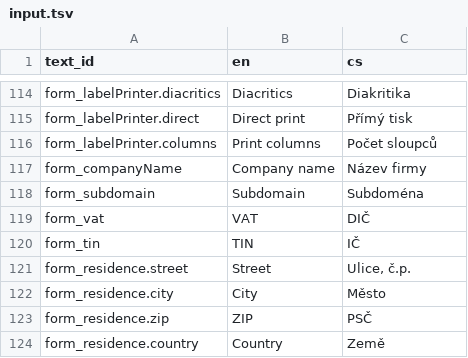
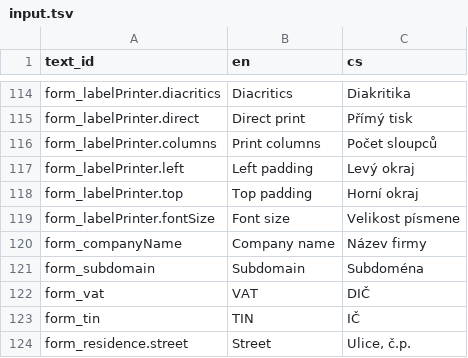
Before and after one commit to nvbach91/project-eso, a TSV file: src/js/common/lang/input.tsv, drawn as a sheet; only a part is shown, gaps mark what is left out; the shorter side is filled out with more unchanged rows; the diff names each change by its address in the sheet, - before the commit and + after, or states it on an @@ line.

Commit message:
added label printer with IP address to print remotely on POS

```diff
--- a/src/js/common/lang/input.tsv
+++ b/src/js/common/lang/input.tsv
+row 117: form_labelPrinter.left | Left padding | Levý okraj
+row 118: form_labelPrinter.top | Top padding | Horní okraj
+row 119: form_labelPrinter.fontSize | Font size | Velikost písmene
```
Also changed, not shown: 9 other files.
